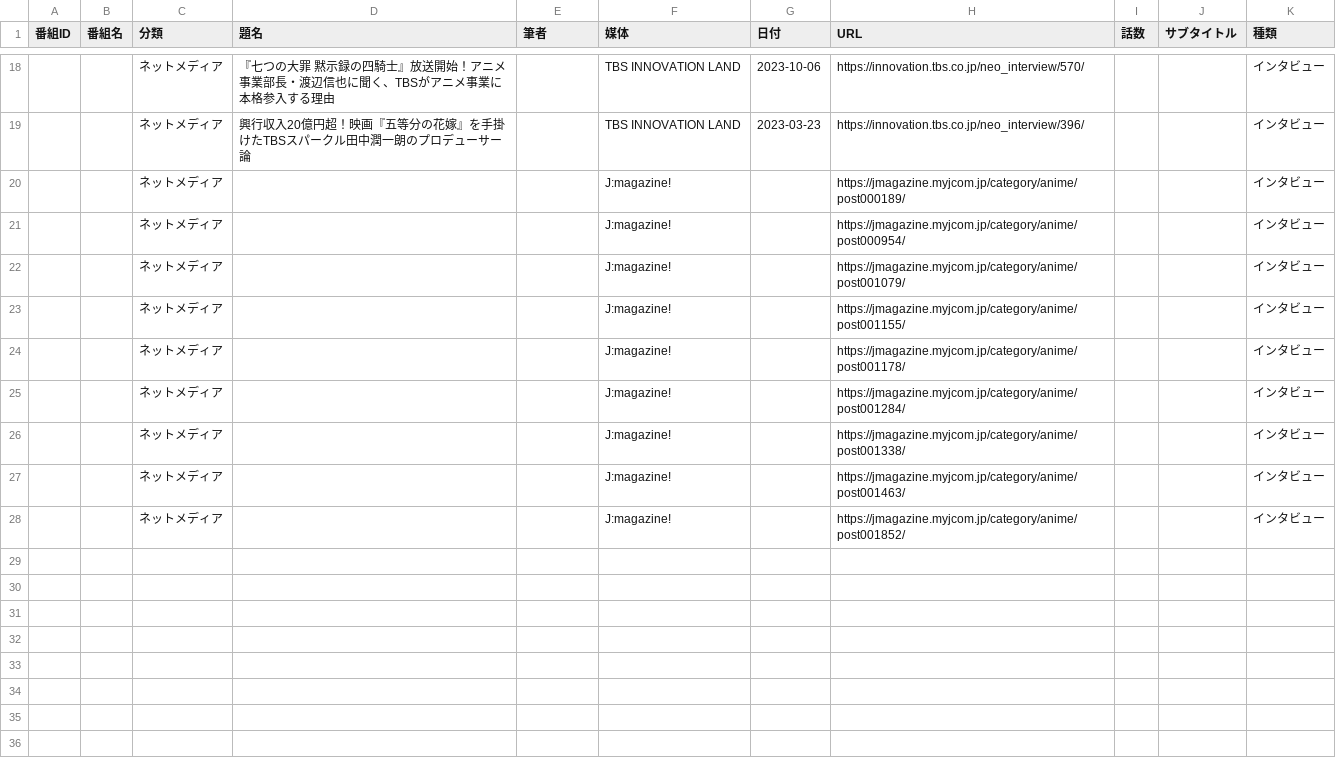
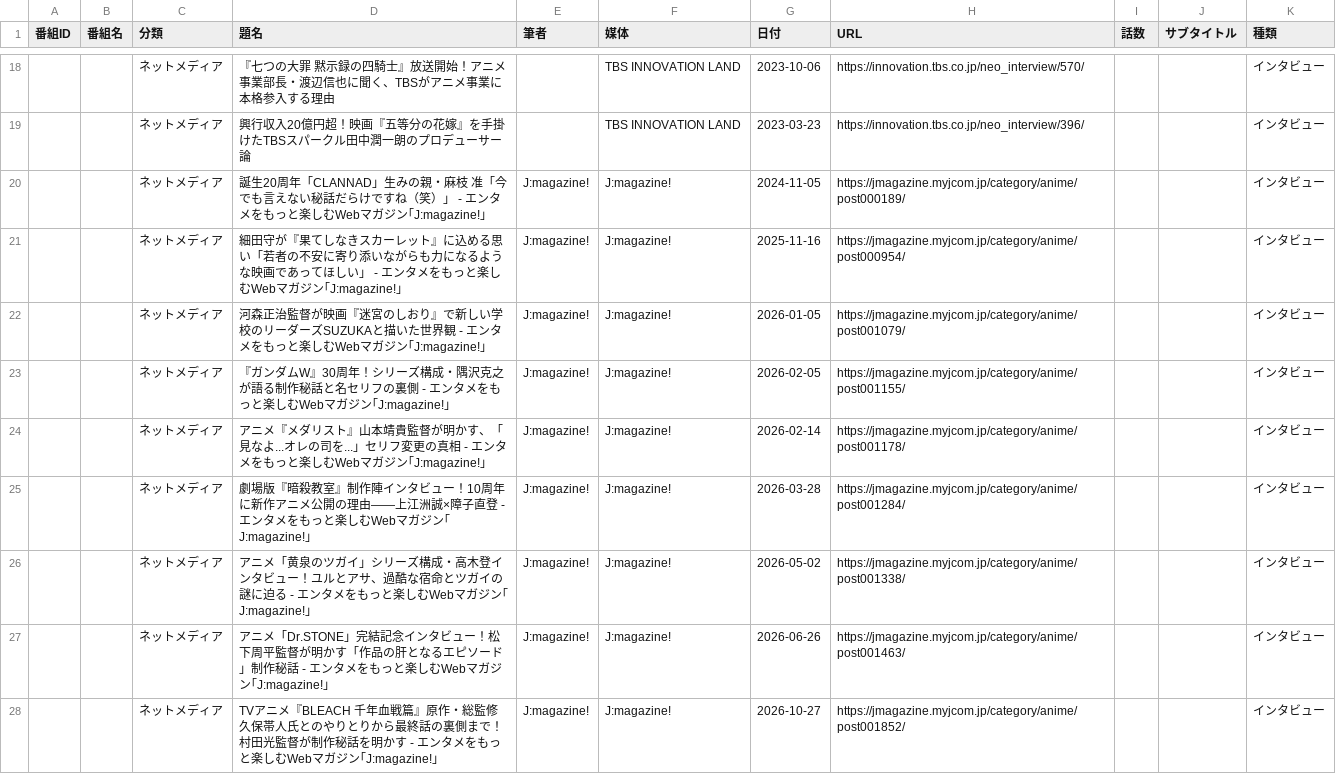
Before and after one commit to nzanke/anime-world, a CSV file: content/links.csv, drawn as a sheet; only a part is shown, gaps mark what is left out; the diff names each change by its address in the sheet, - before the commit and + after, or states it on an @@ line.

```diff
--- a/content/links.csv
+++ b/content/links.csv
-D20 (題名): (empty)
+D20 (題名): 誕生20周年「CLANNAD」生みの親・麻枝 准「今でも言えない秘話だらけですね（笑）」 - エンタメをもっと楽しむWebマガジン｢J:magazine!｣
-E20:E28 (筆者): (empty)
+E20:E28 (筆者): J:magazine!
-G20 (日付): (empty)
+G20 (日付): 2024-11-05
-D21 (題名): (empty)
+D21 (題名): 細田守が『果てしなきスカーレット』に込める思い「若者の不安に寄り添いながらも力になるような映画であってほしい」 - エンタメをもっと楽しむWebマガジン｢J:magazine!｣
-G21 (日付): (empty)
+G21 (日付): 2025-11-16
-D22 (題名): (empty)
+D22 (題名): 河森正治監督が映画『迷宮のしおり』で新しい学校のリーダーズSUZUKAと描いた世界観 - エンタメをもっと楽しむWebマガジン｢J:magazine!｣
-G22 (日付): (empty)
+G22 (日付): 2026-01-05
-D23 (題名): (empty)
+D23 (題名): 『ガンダムW』30周年！シリーズ構成・隅沢克之が語る制作秘話と名セリフの裏側 - エンタメをもっと楽しむWebマガジン｢J:magazine!｣
-G23 (日付): (empty)
+G23 (日付): 2026-02-05
-D24 (題名): (empty)
+D24 (題名): アニメ『メダリスト』山本靖貴監督が明かす、「見なよ...オレの司を...」セリフ変更の真相 - エンタメをもっと楽しむWebマガジン｢J:magazine!｣
-G24 (日付): (empty)
+G24 (日付): 2026-02-14
-D25 (題名): (empty)
+D25 (題名): 劇場版『暗殺教室』制作陣インタビュー！10周年に新作アニメ公開の理由――上江洲誠×障子直登 - エンタメをもっと楽しむWebマガジン｢J:magazine!｣
-G25 (日付): (empty)
+G25 (日付): 2026-03-28
-D26 (題名): (empty)
+D26 (題名): アニメ「黄泉のツガイ」シリーズ構成・高木登インタビュー！ユルとアサ、過酷な宿命とツガイの謎に迫る - エンタメをもっと楽しむWebマガジン｢J:magazine!｣
-G26 (日付): (empty)
+G26 (日付): 2026-05-02
-D27 (題名): (empty)
+D27 (題名): アニメ「Dr.STONE」完結記念インタビュー！松下周平監督が明かす「作品の肝となるエピソード」制作秘話 - エンタメをもっと楽しむWebマガジン｢J:magazine!｣
-G27 (日付): (empty)
+G27 (日付): 2026-06-26
-D28 (題名): (empty)
+D28 (題名): TVアニメ『BLEACH 千年血戦篇』原作・総監修 久保帯人氏とのやりとりから最終話の裏側まで！村田光監督が制作秘話を明かす - エンタメをもっと楽しむWebマガジン｢J:magazine!｣
-G28 (日付): (empty)
+G28 (日付): 2026-10-27
```
